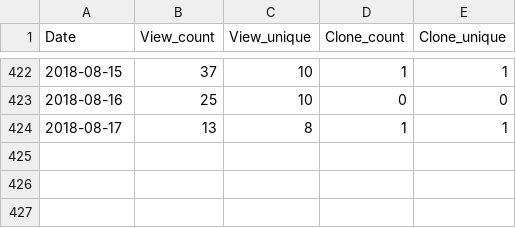
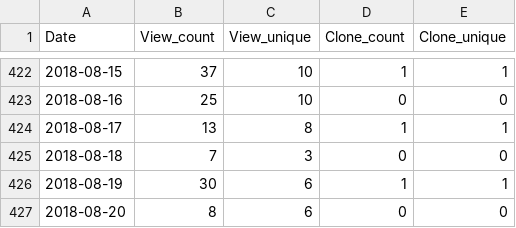
Before and after one commit to miykael/traffic_info_github, a TSV file: results/traffic_info_nipype_tutorial.tsv, drawn as a sheet; only a part is shown, gaps mark what is left out.

Commit message:
Travis results 5 [skip ci]

```diff
--- a/results/traffic_info_nipype_tutorial.tsv
+++ b/results/traffic_info_nipype_tutorial.tsv
@@ -424 +424,4 @@ Date	View_count	View_unique	Clone_count	Clone_unique
 2018-08-17	13	8	1	1
+2018-08-18	7	3	0	0
+2018-08-19	30	6	1	1
+2018-08-20	8	6	0	0
```
